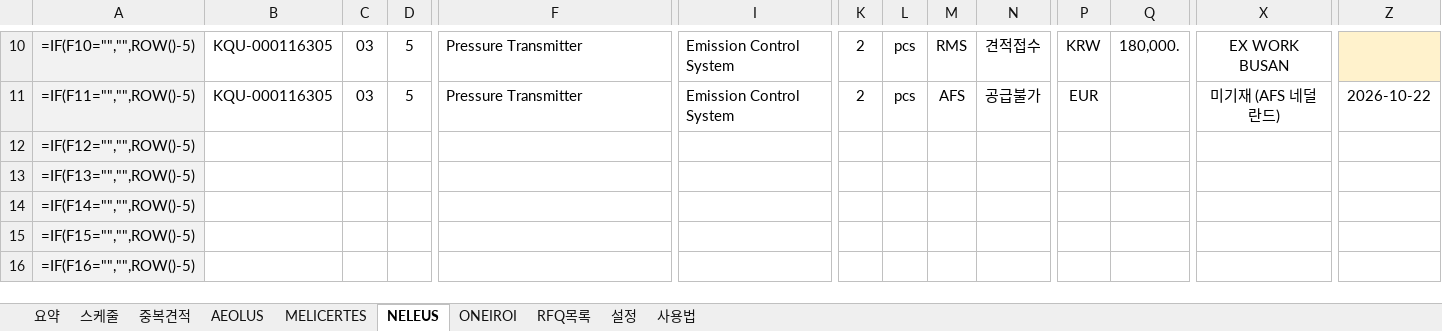
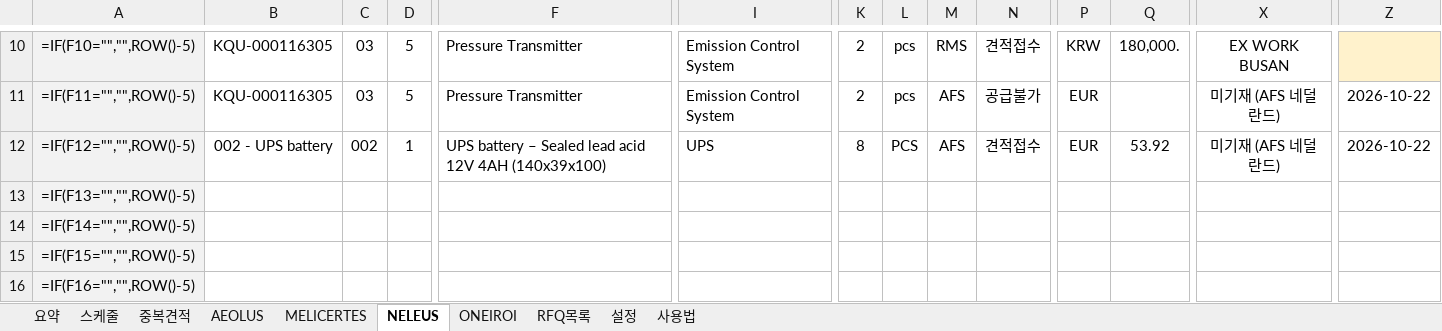
Before and after one commit to dotjdsla-byte/github-test, an Excel workbook: 선박별_견적관리.xlsx, sheet NELEUS, drawn as a sheet; only a part is shown, gaps mark what is left out; values as stored, in another font and other column widths than the file's, no borders; formulas without a stored value are shown as written; conditional formats not drawn; the diff covers the shown part only; the diff names each change by its address in the sheet, - before the commit and + after, or states it on an @@ line.

```diff
--- a/선박별_견적관리.xlsx (sheet NELEUS)
+++ b/선박별_견적관리.xlsx (sheet NELEUS)
-B12: (empty)
+B12: 002 - UPS battery
-C12: (empty)
+C12: 002
-D12: (empty)
+D12: 1
-F12: (empty)
+F12: UPS battery – Sealed lead acid 12V 4AH (140x39x100)
-I12: (empty)
+I12: UPS
-K12: (empty)
+K12: 8
-L12: (empty)
+L12: PCS
-M12: (empty)
+M12: AFS
-N12: (empty)
+N12: 견적접수
-P12: (empty)
+P12: EUR
-Q12: (empty)
+Q12: 53.92
-X12: (empty)
+X12: 미기재 (AFS 네덜란드)
-Z12: (empty)
+Z12: 2026-10-22
```
Also changed, not shown: 3 edited cells elsewhere in this sheet, sheet ONEIROI, sheet MELICERTES, sheet RFQ목록.
